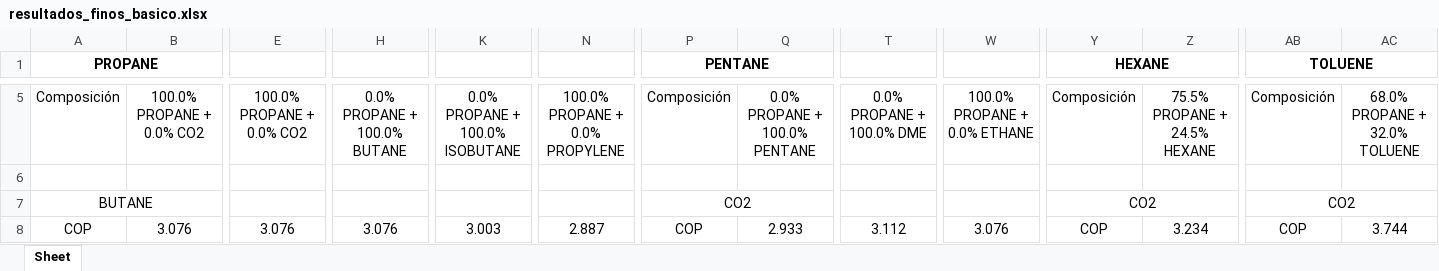
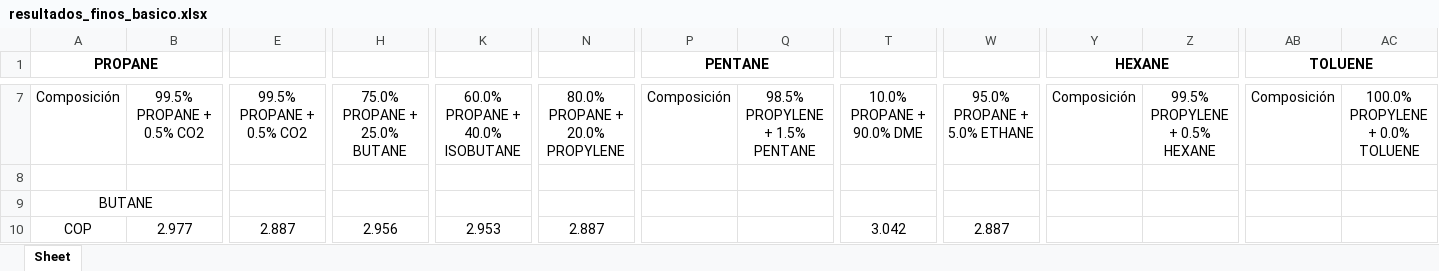
Before and after one commit to muarckbucks/refprop-python-v2, an Excel workbook: resultados/resultados_finos_basico.xlsx, sheet Sheet, drawn as a sheet; only a part is shown, gaps mark what is left out; values as stored, in another font and other column widths than the file's, no borders; removed rows and columns are numbered as before the commit, all else as after; the diff covers the shown part only; the diff names each change by its address in the sheet, - before the commit and + after, or states it on an @@ line.

Commit message:
filtros añadidos en el cálculo fino

```diff
--- a/resultados/resultados_finos_basico.xlsx (sheet Sheet)
+++ b/resultados/resultados_finos_basico.xlsx (sheet Sheet)
-B7: 100.0% PROPANE + 0.0% CO2
+B7: 99.5% PROPANE + 0.5% CO2
-E7: 100.0% PROPANE + 0.0% CO2
+E7: 99.5% PROPANE + 0.5% CO2
-H7: 0.0% PROPANE + 100.0% BUTANE
+H7: 75.0% PROPANE + 25.0% BUTANE
-K7: 0.0% PROPANE + 100.0% ISOBUTANE
+K7: 60.0% PROPANE + 40.0% ISOBUTANE
-N7: 100.0% PROPANE + 0.0% PROPYLENE
+N7: 80.0% PROPANE + 20.0% PROPYLENE
-Q7: 0.0% PROPANE + 100.0% PENTANE
+Q7: 98.5% PROPYLENE + 1.5% PENTANE
-T7: 0.0% PROPANE + 100.0% DME
+T7: 10.0% PROPANE + 90.0% DME
-W7: 100.0% PROPANE + 0.0% ETHANE
+W7: 95.0% PROPANE + 5.0% ETHANE
-Z7: 75.5% PROPANE + 24.5% HEXANE
+Z7: 99.5% PROPYLENE + 0.5% HEXANE
-AC7: 68.0% PROPANE + 32.0% TOLUENE
+AC7: 100.0% PROPYLENE + 0.0% TOLUENE
-P9 (PENTANE): CO2
+P9 (PENTANE): (empty)
-P7:Q7 merged
-Y9 (HEXANE): CO2
+Y9 (HEXANE): (empty)
-Y7:Z7 merged
-AB9 (TOLUENE): CO2
+AB9 (TOLUENE): (empty)
-AB7:AC7 merged
-B10: 3.076
+B10: 2.977
-E10: 3.076
+E10: 2.887
-H10: 3.076
+H10: 2.956
-K10: 3.003
+K10: 2.953
-P10 (PENTANE): COP
+P10 (PENTANE): (empty)
-Q10: 2.933
+Q10: (empty)
-T10: 3.112
+T10: 3.042
-W10: 3.076
+W10: 2.887
-Y10 (HEXANE): COP
+Y10 (HEXANE): (empty)
-Z10: 3.234
+Z10: (empty)
-AB10 (TOLUENE): COP
+AB10 (TOLUENE): (empty)
-AC10: 3.744
+AC10: (empty)
```
Also changed, not shown: 45 added rows, 27 removed rows and 66 edited cells elsewhere in this sheet, resultados/resultados_ciclo_basico.xlsx, 5 other files.
